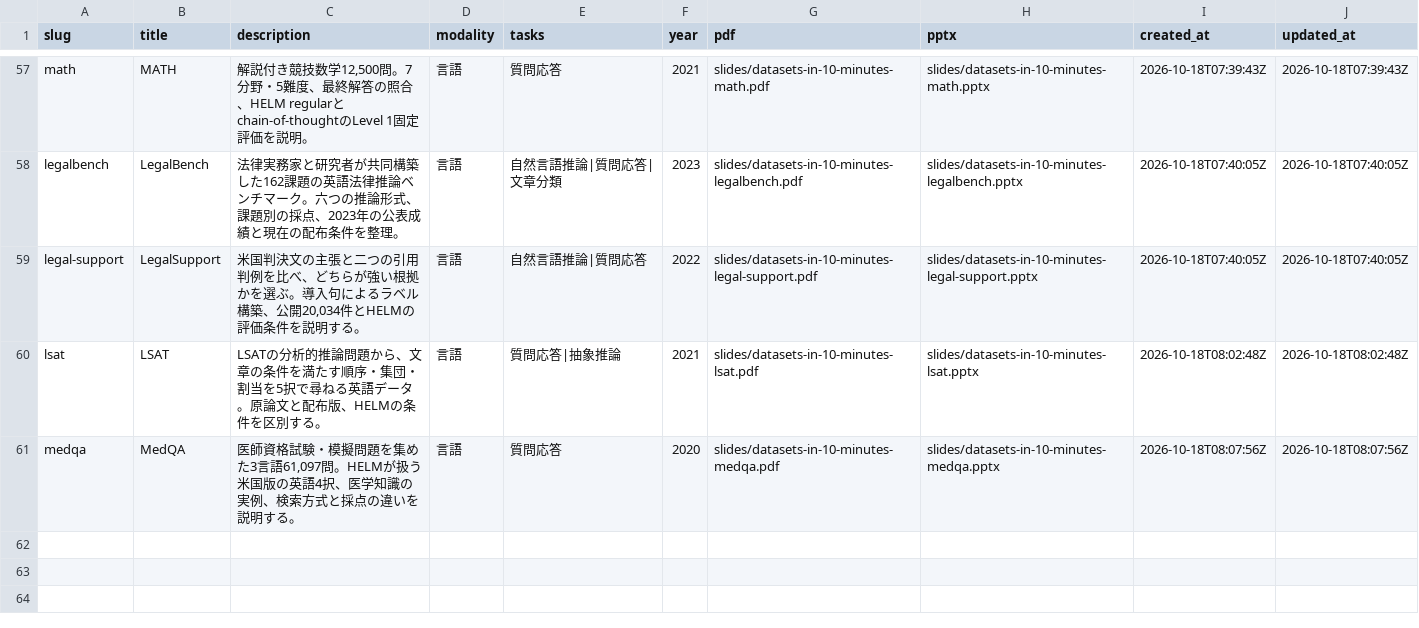
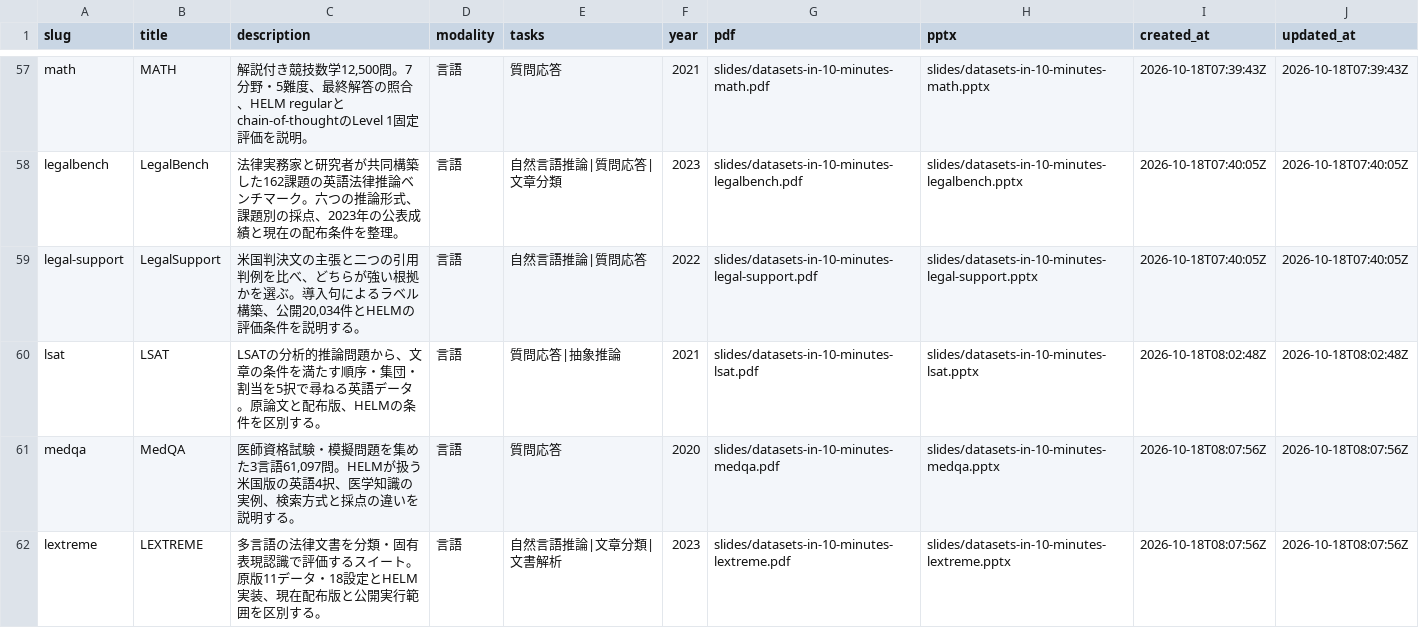
Before and after one commit to sasakiy84/datasets-in-10-minutes, a CSV file: site/datasets.csv, drawn as a sheet; only a part is shown, gaps mark what is left out.

Commit message:
Add LEXTREME slides distinguishing original tasks from later distribution changes

```diff
--- a/site/datasets.csv
+++ b/site/datasets.csv
@@ -61 +61,2 @@ lsat,LSAT,LSATの分析的推論問題から、文章の条件を満たす順序
 medqa,MedQA,"医師資格試験・模擬問題を集めた3言語61,097問。HELMが扱う米国版の英語4択、医学知識の実例、検索方式と採点の違いを説明する。",言語,質問応答,2020,slides/datasets-in-10-minutes-medqa.pdf,slides/datasets-in-10-minutes-medqa.pptx,2026-10-18T08:07:56Z,2026-10-18T08:07:56Z
+lextreme,LEXTREME,多言語の法律文書を分類・固有表現認識で評価するスイート。原版11データ・18設定とHELM実装、現在配布版と公開実行範囲を区別する。,言語,自然言語推論|文章分類|文書解析,2023,slides/datasets-in-10-minutes-lextreme.pdf,slides/datasets-in-10-minutes-lextreme.pptx,2026-10-18T08:07:56Z,2026-10-18T08:07:56Z
```
Also changed, not shown: 23 other files.
